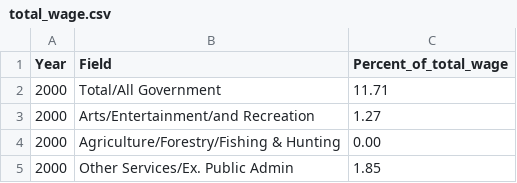
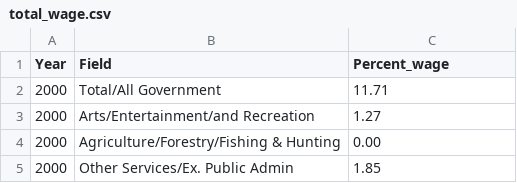
Before and after one commit to Ianssmith/QCEW_, a CSV file: total_wage.csv, drawn as a sheet; only a part is shown; the diff names each change by its address in the sheet, - before the commit and + after, or states it on an @@ line.

```diff
--- a/total_wage.csv
+++ b/total_wage.csv
-C1: Percent_of_total_wage
+C1: Percent_wage
```
Also changed, not shown: total_employment.csv, 1 other file.
